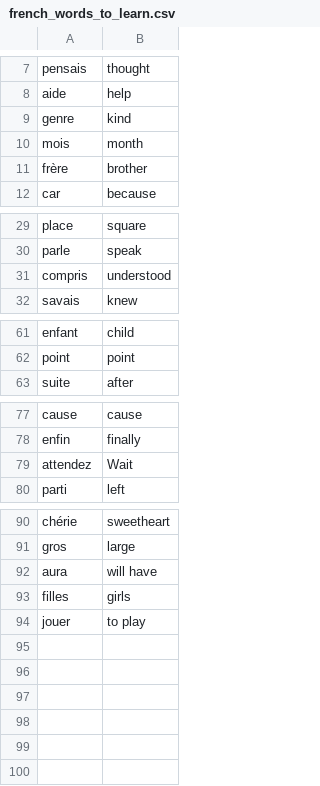
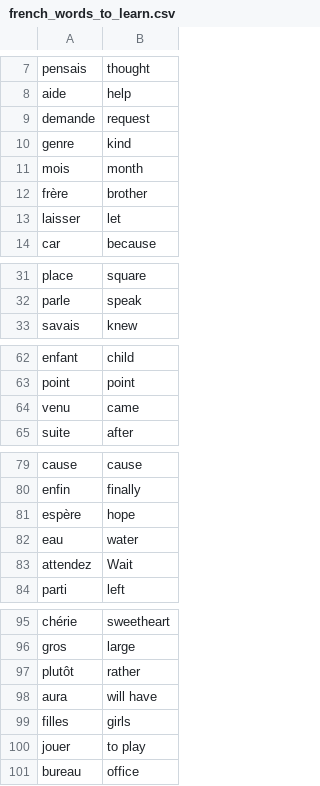
Before and after one commit to js2493/100-days-of-python, a CSV file: flash-cards/data/french_words_to_learn.csv, drawn as a sheet; only a part is shown, gaps mark what is left out; removed rows and columns are numbered as before the commit, all else as after; the diff covers the shown part only; the diff names each change by its address in the sheet, - before the commit and + after, or states it on an @@ line.

Commit message:
fix problem with English word not displaying

```diff
--- a/flash-cards/data/french_words_to_learn.csv
+++ b/flash-cards/data/french_words_to_learn.csv
+row 9: demande | request
+row 13: laisser | let
-row 31: compris | understood
+row 64: venu | came
+row 81: espère | hope
+row 82: eau | water
+row 97: plutôt | rather
+row 101: bureau | office
```
Also changed, not shown: 1 added row elsewhere in this file, 1 other file.
